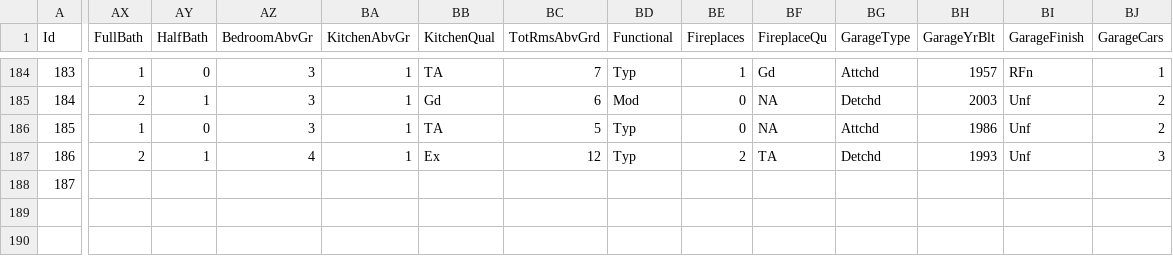
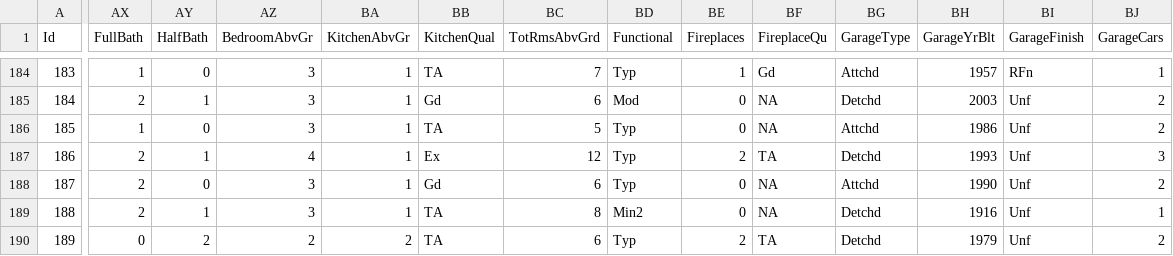
Before and after one commit to alioaza/-Architicture-Seminars-Msc-2nd-, a CSV file: train.csv, drawn as a sheet; only a part is shown, gaps mark what is left out; rows hold the shown columns only; the diff covers the shown part only; the diff names each change by its address in the sheet, - before the commit and + after, or states it on an @@ line.

```diff
--- a/train.csv
+++ b/train.csv
-AX188 (FullBath): (empty)
+AX188 (FullBath): 2
-AY188 (HalfBath): (empty)
+AY188 (HalfBath): 0
-AZ188 (BedroomAbvGr): (empty)
+AZ188 (BedroomAbvGr): 3
-BA188 (KitchenAbvGr): (empty)
+BA188 (KitchenAbvGr): 1
-BB188 (KitchenQual): (empty)
+BB188 (KitchenQual): Gd
-BC188 (TotRmsAbvGrd): (empty)
+BC188 (TotRmsAbvGrd): 6
-BD188 (Functional): (empty)
+BD188 (Functional): Typ
-BE188 (Fireplaces): (empty)
+BE188 (Fireplaces): 0
-BF188 (FireplaceQu): (empty)
+BF188 (FireplaceQu): NA
-BG188 (GarageType): (empty)
+BG188 (GarageType): Attchd
-BH188 (GarageYrBlt): (empty)
+BH188 (GarageYrBlt): 1990
-BI188 (GarageFinish): (empty)
+BI188 (GarageFinish): Unf
-BJ188 (GarageCars): (empty)
+BJ188 (GarageCars): 2
+row 189: 188 | 2 | 1 | 3 | 1 | TA | 8 | Min2 | 0 | NA | Detchd | 1916 | Unf | 1
+row 190: 189 | 0 | 2 | 2 | 2 | TA | 6 | Typ | 2 | TA | Detchd | 1979 | Unf | 2
```
Also changed, not shown: 19 edited cells elsewhere in this file.
